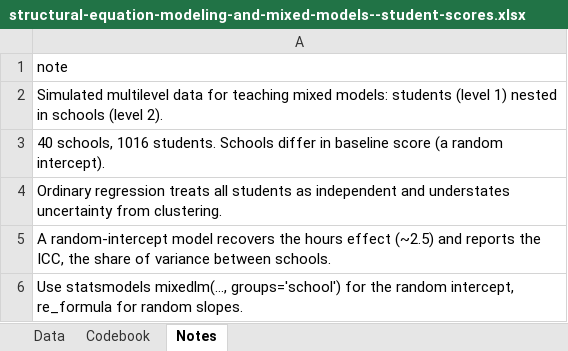
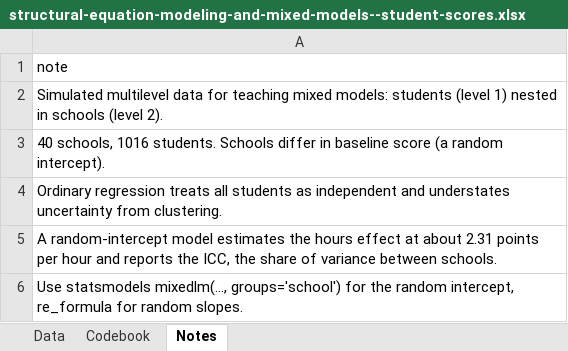
Before and after one commit to johnfisher-ai/Statistics-Data-Science-AI-Visual-Book, an Excel workbook: data/structural-equation-modeling-and-mixed-models--student-scores.xlsx, sheet Notes, drawn as a sheet; values as stored, in another font and other column widths than the file's, no borders; the diff names each change by its address in the sheet, - before the commit and + after, or states it on an @@ line.

```diff
--- a/data/structural-equation-modeling-and-mixed-models--student-scores.xlsx (sheet Notes)
+++ b/data/structural-equation-modeling-and-mixed-models--student-scores.xlsx (sheet Notes)
-A5: …random-intercept model recovers the hours effect (~2.5) and reports…
+A5: …random-intercept model estimates the hours effect at about 2.31 points per hour and reports…
```
Also changed, not shown: 5 other files.
